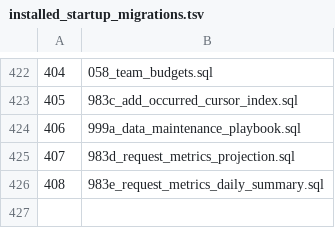
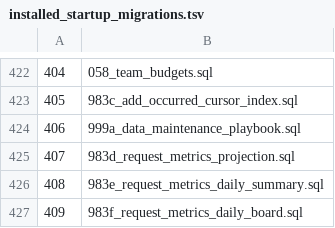
Before and after one commit to halfking/ai-native-gateway-core, a TSV file: sql/schema/installed_startup_migrations.tsv, drawn as a sheet; only a part is shown, gaps mark what is left out; the diff names each change by its address in the sheet, - before the commit and + after, or states it on an @@ line.

```diff
--- a/sql/schema/installed_startup_migrations.tsv
+++ b/sql/schema/installed_startup_migrations.tsv
+row 427: 409 | 983f_request_metrics_daily_board.sql
```
Also changed, not shown: sql/schema/startup_migration_nonplain.tsv, 19 other files.
